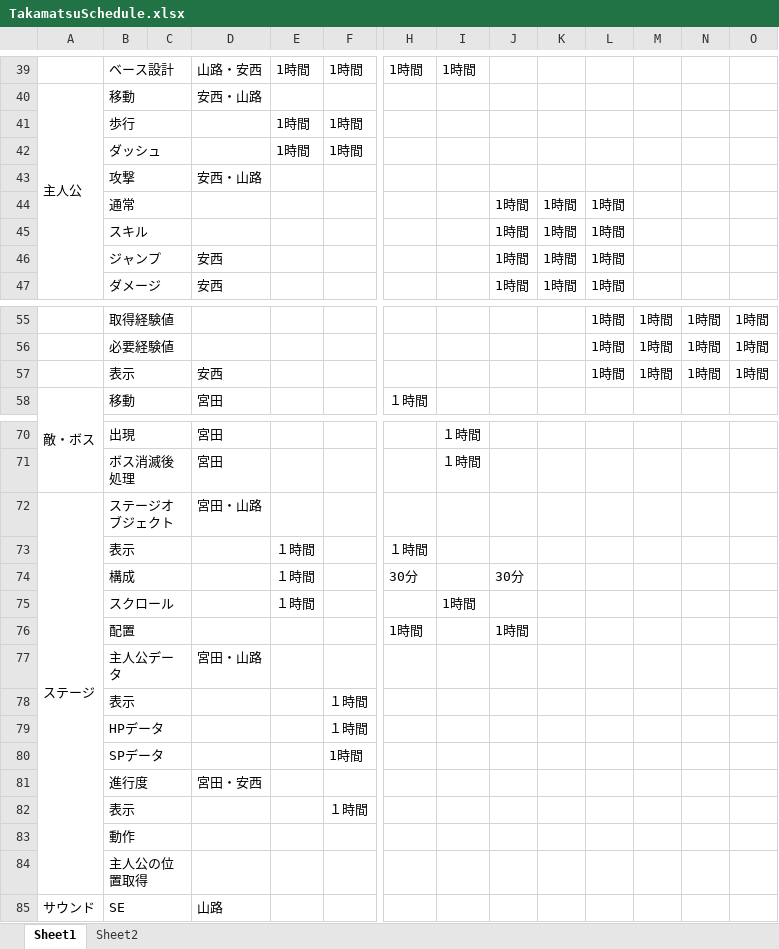
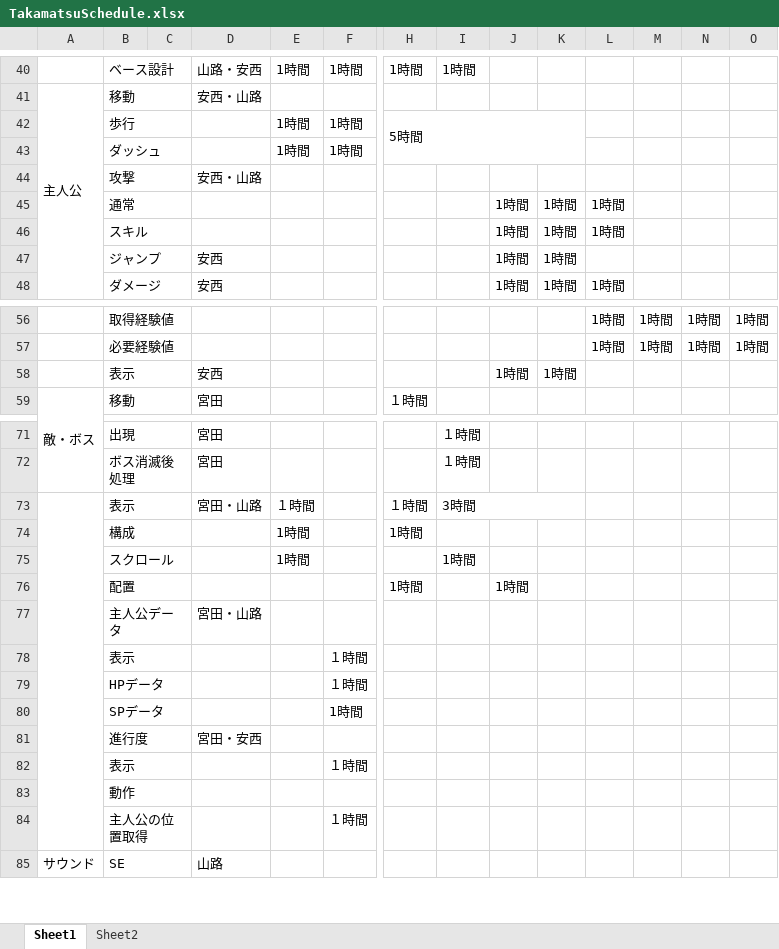
Before and after one commit to GCLUC2017s/GameProject, an Excel workbook: 高松/ドキュメント/TakamatsuSchedule.xlsx, sheet Sheet1, drawn as a sheet; only a part is shown, gaps mark what is left out; values as stored, in another font and other column widths than the file's, no cell formats; removed rows and columns are numbered as before the commit, all else as after; rows hold the shown columns only; the diff covers the shown part only; the diff names each change by its address in the sheet, - before the commit and + after, or states it on an @@ line.

```diff
--- a/高松/ドキュメント/TakamatsuSchedule.xlsx (sheet Sheet1)
+++ b/高松/ドキュメント/TakamatsuSchedule.xlsx (sheet Sheet1)
-H42: (empty)
+H42: 5時間
+H42:K43 merged
-L47: 1時間
+L47: (empty)
-row 57:  | 表示 |  | 安西 |  |  |  |  |  |  | 1時間 | 1時間 | 1時間 | 1時間
+row 58:  | 表示 |  | 安西 |  |  |  |  | 1時間 | 1時間
-row 72: ステージ | ステージオブジェクト |  | 宮田・山路
+A73:A84 merged
-D73: (empty)
+D73: 宮田・山路
-I73: (empty)
+I73: 3時間
+I73:K73 merged
-row 74:  | 構成 |  |  | １時間 |  | 30分 |  | 30分
+row 74:  | 構成 |  |  | 1時間 |  | 1時間
-E75: １時間
+E75: 1時間
-F84: (empty)
+F84: １時間
```
Also changed, not shown: 1 added row and 2 edited cells elsewhere in this sheet, cell formats, 1 other file.
